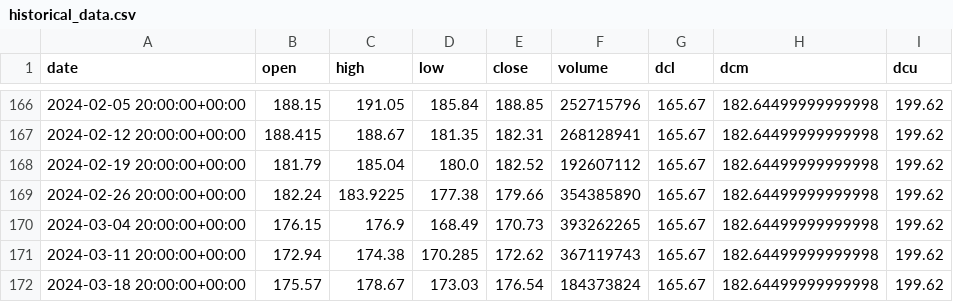
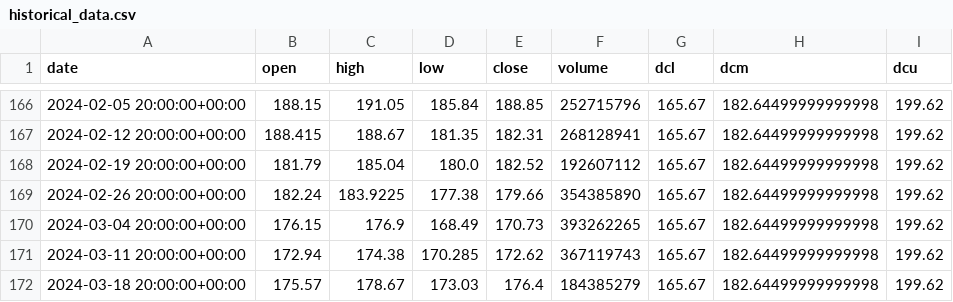
Before and after one commit to Jamie-19/algotrading, a CSV file: output/historical_data.csv, drawn as a sheet; only a part is shown, gaps mark what is left out.

Commit message:
data csv

```diff
--- a/output/historical_data.csv
+++ b/output/historical_data.csv
@@ -171,2 +171,2 @@ date,open,high,low,close,volume,dcl,dcm,dcu
 2024-03-11 20:00:00+00:00,172.94,174.38,170.285,172.62,367119743,165.67,182.64499999999998,199.62
-2024-03-18 20:00:00+00:00,175.57,178.67,173.03,176.54,184373824,165.67,182.64499999999998,199.62
+2024-03-18 20:00:00+00:00,175.57,178.67,173.03,176.4,184385279,165.67,182.64499999999998,199.62
```
